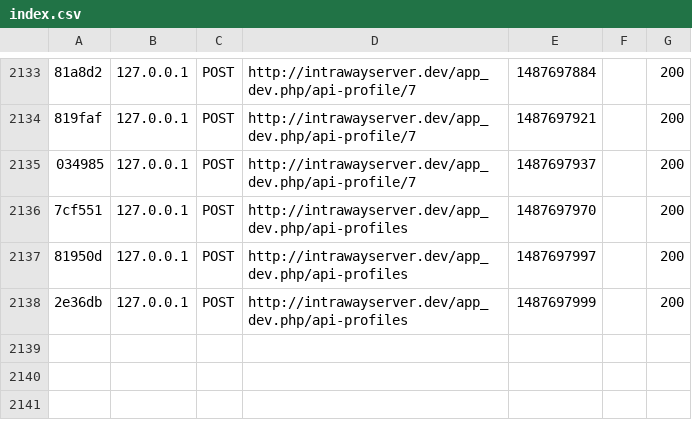
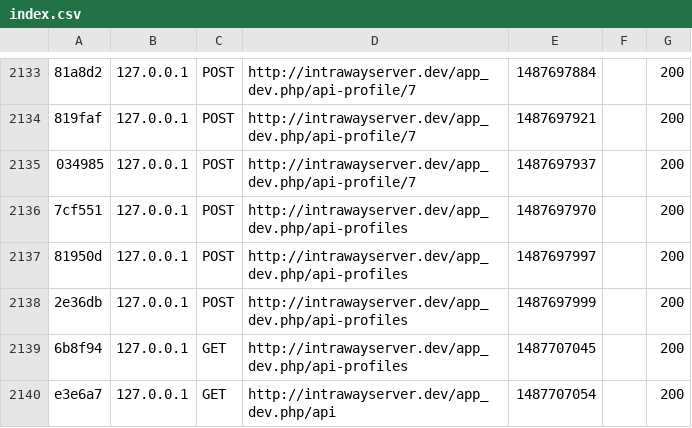
Before and after one commit to dreamgoldman1/IntrawayServer, a CSV file: var/cache/dev/profiler/index.csv, drawn as a sheet; only a part is shown, gaps mark what is left out; the diff names each change by its address in the sheet, - before the commit and + after, or states it on an @@ line.

```diff
--- a/var/cache/dev/profiler/index.csv
+++ b/var/cache/dev/profiler/index.csv
+row 2139: 6b8f94 | 127.0.0.1 | GET | http://intrawayserver.dev/app_dev.php/api-profiles | 1487707045 |  | 200
+row 2140: e3e6a7 | 127.0.0.1 | GET | http://intrawayserver.dev/app_dev.php/api | 1487707054 |  | 200
```
Also changed, not shown: 7 other files.
